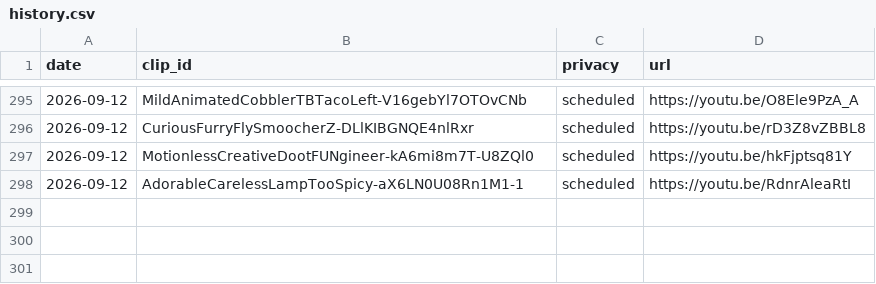
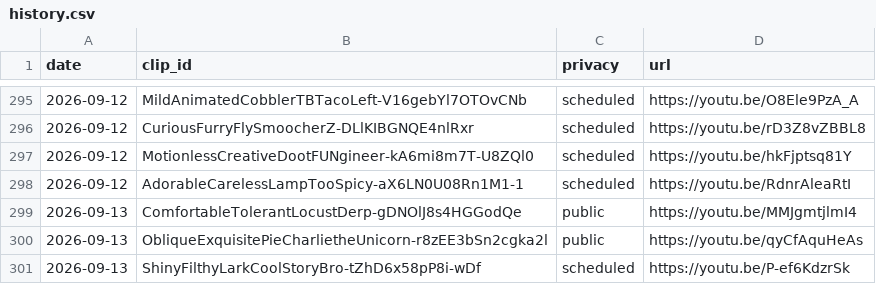
Before and after one commit to chat94534-oss/shorts-twitchclips, a CSV file: logs/history.csv, drawn as a sheet; only a part is shown, gaps mark what is left out.

```diff
--- a/logs/history.csv
+++ b/logs/history.csv
@@ -298 +298,4 @@ date,clip_id,privacy,url
 2026-09-12,AdorableCarelessLampTooSpicy-aX6LN0U08Rn1M1-1,scheduled,https://youtu.be/RdnrAleaRtI
+2026-09-13,ComfortableTolerantLocustDerp-gDNOlJ8s4HGGodQe,public,https://youtu.be/MMJgmtjlmI4
+2026-09-13,ObliqueExquisitePieCharlietheUnicorn-r8zEE3bSn2cgka2l,public,https://youtu.be/qyCfAquHeAs
+2026-09-13,ShinyFilthyLarkCoolStoryBro-tZhD6x58pP8i-wDf,scheduled,https://youtu.be/P-ef6KdzrSk
```
Also changed, not shown: 1 other file.
